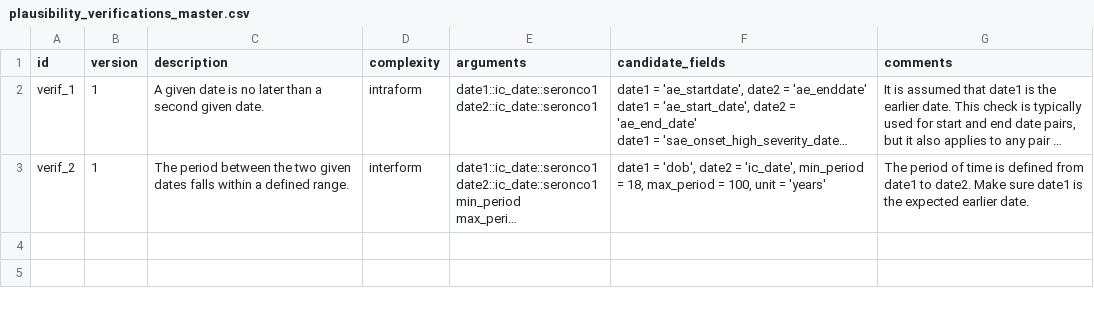
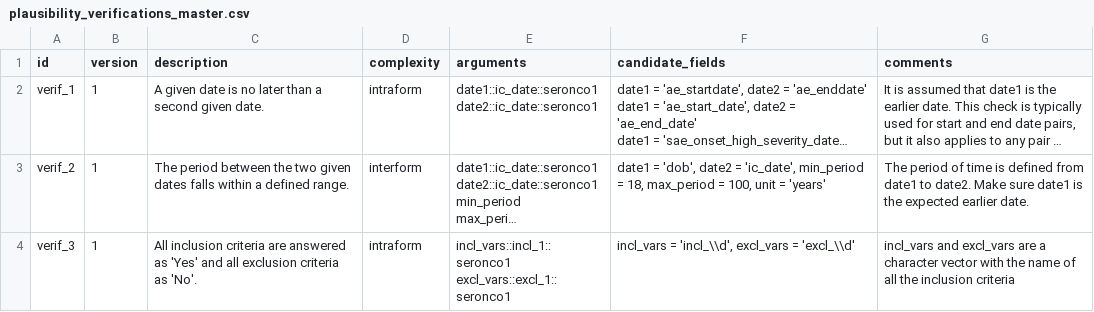
Before and after one commit to VHIO-Odyssey/argosrc, a CSV file: data-raw/plausibility_verifications_master.csv, drawn as a sheet; long unchanged cells end in …; ↵ is a line break in a cell; the diff names each change by its address in the sheet, - before the commit and + after, or states it on an @@ line.

Commit message:
Improve candidate matching with regex and expand verification args
Enhanced candidate variable matching in plausibility_general.R to use regex patterns for more flexible field name detection. Updated verification argument expansion to handle pattern-based arguments, allowing for vectors of matching field names. Added new verification entry to plausibility_verifications_master.csv and updated the corresponding .rda data file.

```diff
--- a/data-raw/plausibility_verifications_master.csv
+++ b/data-raw/plausibility_verifications_master.csv
+row 4: verif_3 | 1 | All inclusion criteria are answered as 'Yes' and all exclusion criteria as 'No'. | intraform | incl_vars::incl_1::seronco1 ↵ excl_vars::excl_1::seronco1 | incl_vars = 'incl_\\d', excl_vars = 'excl_\\d' | incl_vars and excl_vars are a character vector with the name of all the inclusion criteria
```
Also changed, not shown: 2 other files.
